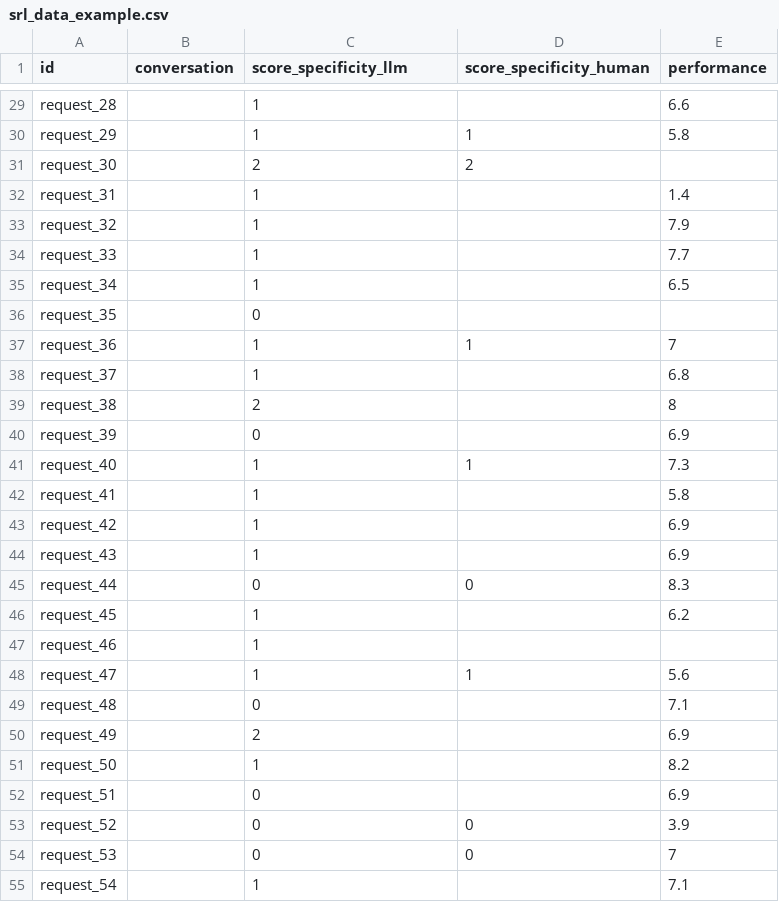
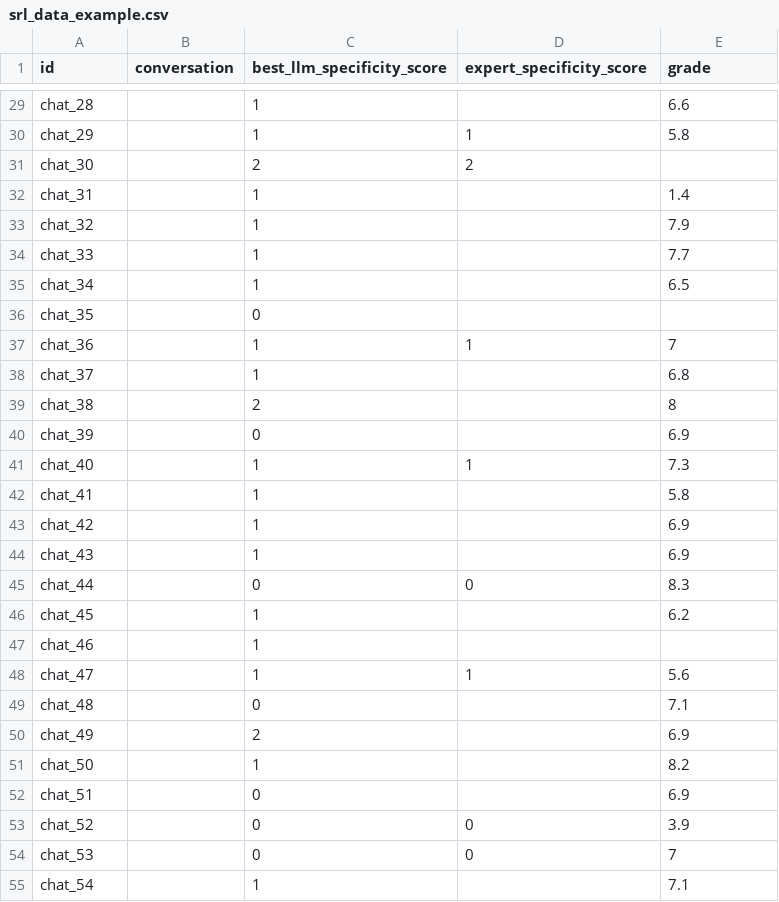
Before and after one commit to fqixiang/workshop_llm_data_collection, a CSV file: data/srl_data_example.csv, drawn as a sheet; only a part is shown, gaps mark what is left out; the diff covers the shown part only; the diff names each change by its address in the sheet, - before the commit and + after, or states it on an @@ line.

Commit message:
Rename CSV headers and update row IDs
Update data/srl_data_example.csv: rename header columns (score_specificity_llm -> best_llm_specificity_score, score_specificity_human -> expert_specificity_score, performance -> grade) and change row id values from 'request_N' to 'chat_N' to match the new naming convention. No other data content altered.

```diff
--- a/data/srl_data_example.csv
+++ b/data/srl_data_example.csv
-C1: score_specificity_llm
+C1: best_llm_specificity_score
-D1: score_specificity_human
+D1: expert_specificity_score
-E1: performance
+E1: grade
-A29 (id): request_28
+A29 (id): chat_28
-A30 (id): request_29
+A30 (id): chat_29
-A31 (id): request_30
+A31 (id): chat_30
-A32 (id): request_31
+A32 (id): chat_31
-A33 (id): request_32
+A33 (id): chat_32
-A34 (id): request_33
+A34 (id): chat_33
-A35 (id): request_34
+A35 (id): chat_34
-A36 (id): request_35
+A36 (id): chat_35
-A37 (id): request_36
+A37 (id): chat_36
-A38 (id): request_37
+A38 (id): chat_37
-A39 (id): request_38
+A39 (id): chat_38
-A40 (id): request_39
+A40 (id): chat_39
-A41 (id): request_40
+A41 (id): chat_40
-A42 (id): request_41
+A42 (id): chat_41
-A43 (id): request_42
+A43 (id): chat_42
-A44 (id): request_43
+A44 (id): chat_43
-A45 (id): request_44
+A45 (id): chat_44
-A46 (id): request_45
+A46 (id): chat_45
-A47 (id): request_46
+A47 (id): chat_46
-A48 (id): request_47
+A48 (id): chat_47
-A49 (id): request_48
+A49 (id): chat_48
-A50 (id): request_49
+A50 (id): chat_49
-A51 (id): request_50
+A51 (id): chat_50
-A52 (id): request_51
+A52 (id): chat_51
-A53 (id): request_52
+A53 (id): chat_52
-A54 (id): request_53
+A54 (id): chat_53
-A55 (id): request_54
+A55 (id): chat_54
```
Also changed, not shown: 53 edited cells elsewhere in this file.
